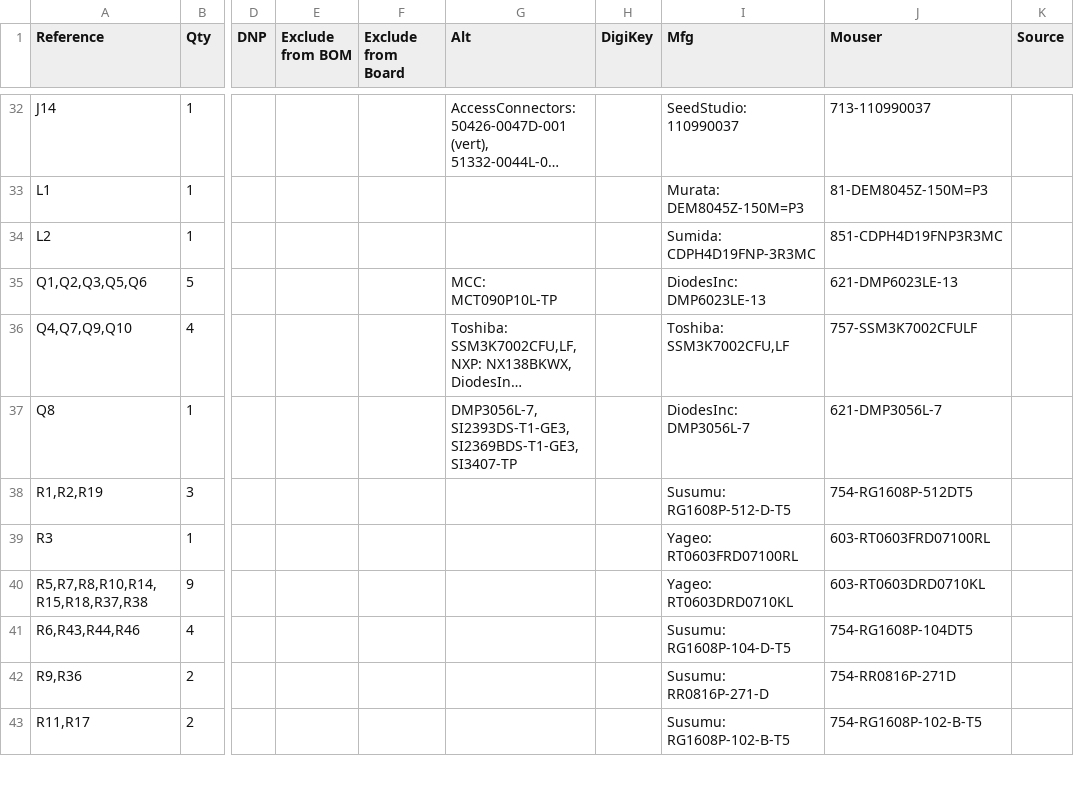
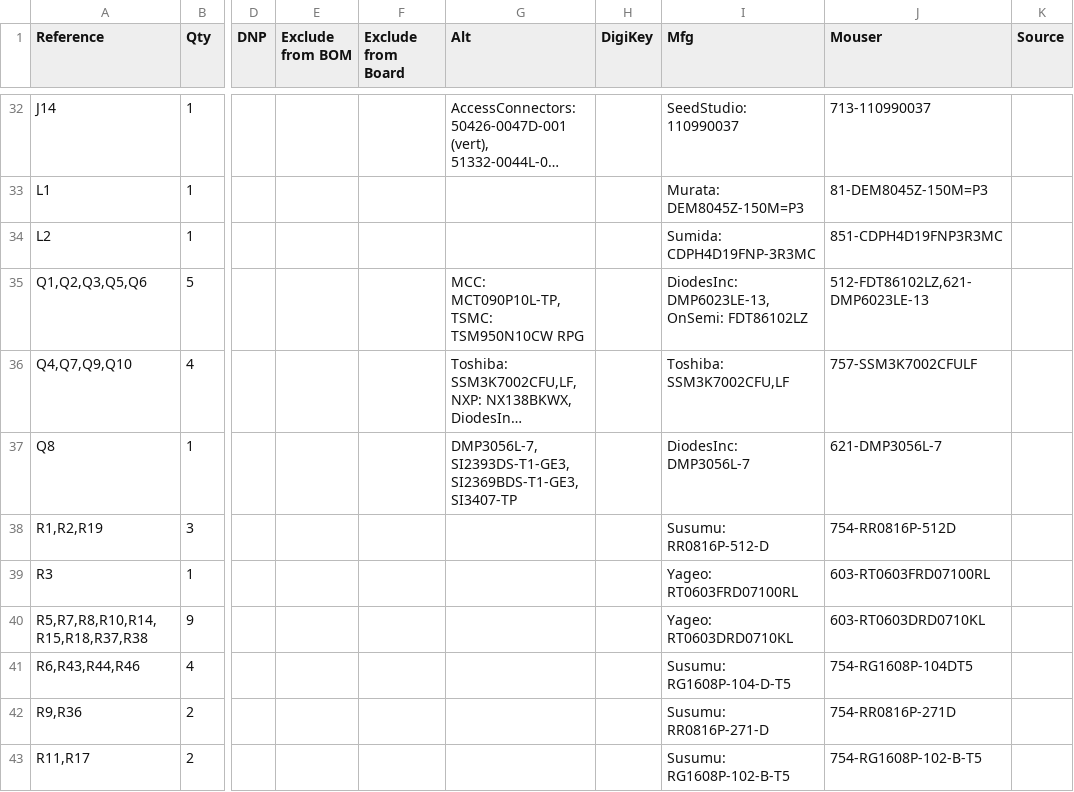
Before and after one commit to tdjastrzebski/All-Purpose-Micro-Controller-2, a CSV file: Hardware/APMC-BOM.csv, drawn as a sheet; only a part is shown, gaps mark what is left out; long unchanged cells end in …; the diff names each change by its address in the sheet, - before the commit and + after, or states it on an @@ line.

```diff
--- a/Hardware/APMC-BOM.csv
+++ b/Hardware/APMC-BOM.csv
-G35 (Alt): MCC: MCT090P10L-TP
+G35 (Alt): MCC: MCT090P10L-TP,TSMC: TSM950N10CW RPG
-I35 (Mfg): DiodesInc: DMP6023LE-13
+I35 (Mfg): DiodesInc: DMP6023LE-13,OnSemi: FDT86102LZ
-J35 (Mouser): 621-DMP6023LE-13
+J35 (Mouser): 512-FDT86102LZ,621-DMP6023LE-13
-I38 (Mfg): Susumu: RG1608P-512-D-T5
+I38 (Mfg): Susumu: RR0816P-512-D
-J38 (Mouser): 754-RG1608P-512DT5
+J38 (Mouser): 754-RR0816P-512D
```
Also changed, not shown: 7 other files.
